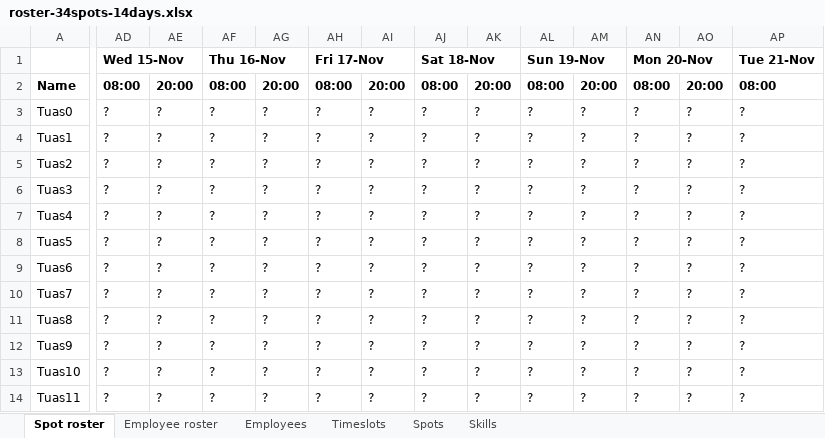
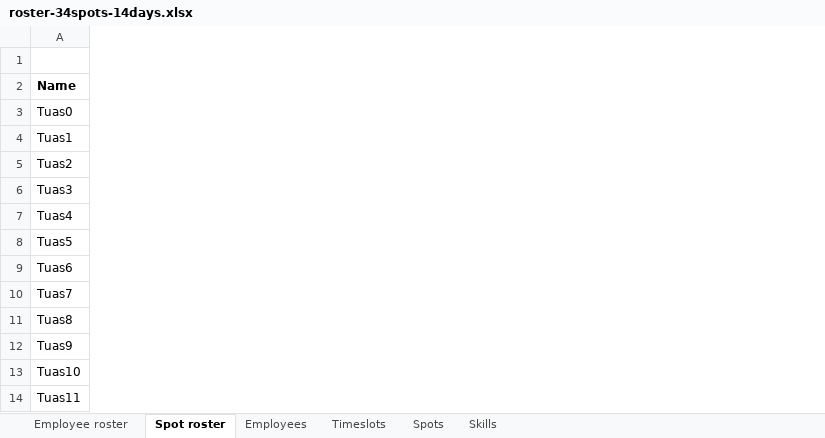
Before and after one commit to gitr32/DutyRoster, an Excel workbook: optaplanner-training-lab902-solution/data/workerrostering/import/roster-34spots-14days.xlsx, sheet Spot roster, drawn as a sheet; only a part is shown, gaps mark what is left out; values as stored, in another font and other column widths than the file's, no borders; the diff covers the shown part only; the diff names each change by its address in the sheet, - before the commit and + after, or states it on an @@ line.

```diff
--- a/optaplanner-training-lab902-solution/data/workerrostering/import/roster-34spots-14days.xlsx (sheet Spot roster)
+++ b/optaplanner-training-lab902-solution/data/workerrostering/import/roster-34spots-14days.xlsx (sheet Spot roster)
@@ sheet tab order changed: Employee roster | Spot roster | Employees | Timeslots | Spots | Skills @@
-column AD, rows 1-14: Wed 15-Nov | 08:00 | ? | ? | ? | ? | ? | ? | ? | ? | ? | ? | ? | ?
-column AE, rows 2-14: 20:00 | ? | ? | ? | ? | ? | ? | ? | ? | ? | ? | ? | ?
-column AF, rows 1-14: Thu 16-Nov | 08:00 | ? | ? | ? | ? | ? | ? | ? | ? | ? | ? | ? | ?
-column AG, rows 2-14: 20:00 | ? | ? | ? | ? | ? | ? | ? | ? | ? | ? | ? | ?
-column AH, rows 1-14: Fri 17-Nov | 08:00 | ? | ? | ? | ? | ? | ? | ? | ? | ? | ? | ? | ?
-column AI, rows 2-14: 20:00 | ? | ? | ? | ? | ? | ? | ? | ? | ? | ? | ? | ?
-column AJ, rows 1-14: Sat 18-Nov | 08:00 | ? | ? | ? | ? | ? | ? | ? | ? | ? | ? | ? | ?
-column AK, rows 2-14: 20:00 | ? | ? | ? | ? | ? | ? | ? | ? | ? | ? | ? | ?
-column AL, rows 1-14: Sun 19-Nov | 08:00 | ? | ? | ? | ? | ? | ? | ? | ? | ? | ? | ? | ?
-column AM, rows 2-14: 20:00 | ? | ? | ? | ? | ? | ? | ? | ? | ? | ? | ? | ?
-column AN, rows 1-14: Mon 20-Nov | 08:00 | ? | ? | ? | ? | ? | ? | ? | ? | ? | ? | ? | ?
-column AO, rows 2-14: 20:00 | ? | ? | ? | ? | ? | ? | ? | ? | ? | ? | ? | ?
-column AP, rows 1-14: Tue 21-Nov | 08:00 | ? | ? | ? | ? | ? | ? | ? | ? | ? | ? | ? | ?
```
Also changed, not shown: 19 removed columns elsewhere in this sheet, sheet Employees, sheet Timeslots, sheet Employee roster, sheet Skills, sheet Spots, 5 other files.
